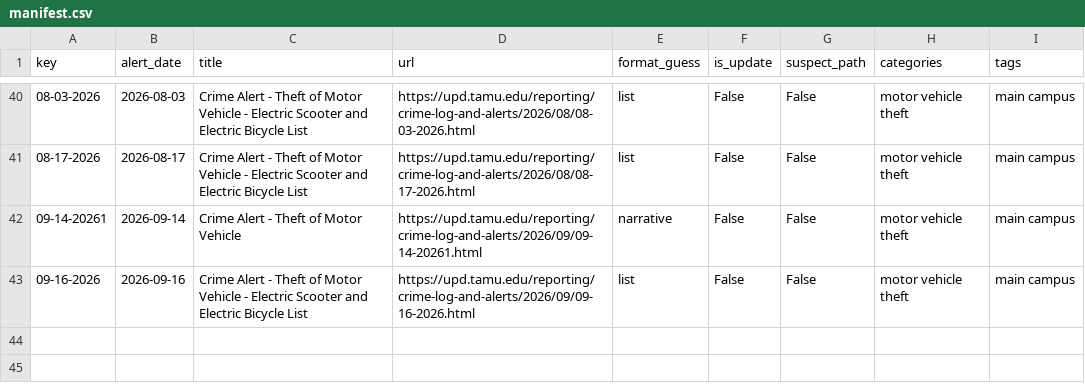
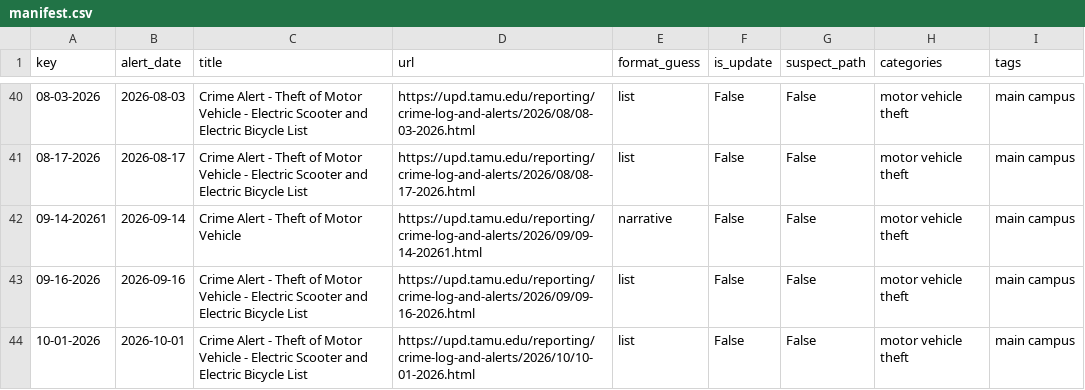
Before and after one commit to Prat-yush/tamu-bike-theft-tracker, a CSV file: pipeline/manifest.csv, drawn as a sheet; only a part is shown, gaps mark what is left out; the diff names each change by its address in the sheet, - before the commit and + after, or states it on an @@ line.

```diff
--- a/pipeline/manifest.csv
+++ b/pipeline/manifest.csv
+row 44: 10-01-2026 | 2026-10-01 | Crime Alert - Theft of Motor Vehicle - Electric Scooter and Electric Bicycle List | https://upd.tamu.edu/reporting/crime-log-and-alerts/2026/10/10-01-2026.html | list | False | False | motor vehicle theft | main campus
```
Also changed, not shown: pipeline/clery_incidents.csv, pipeline/incidents.csv, 6 other files.
